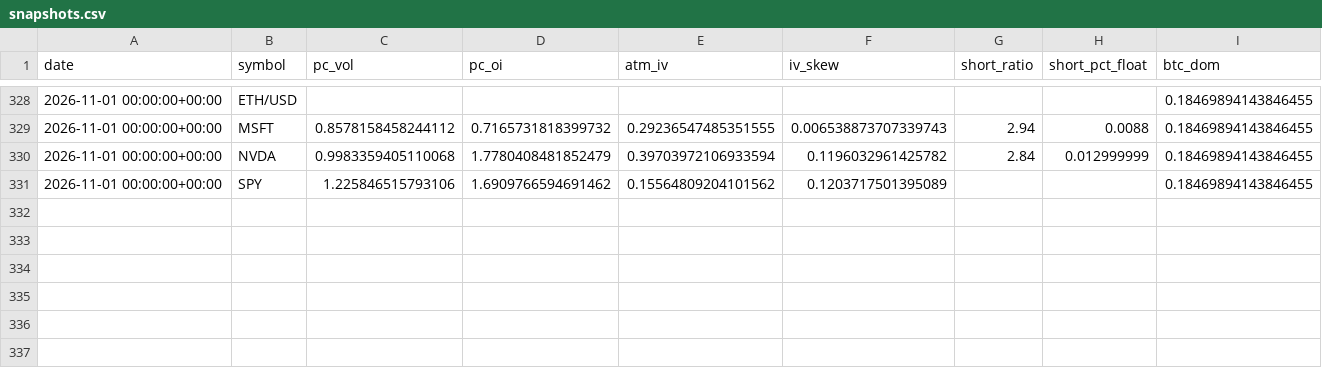
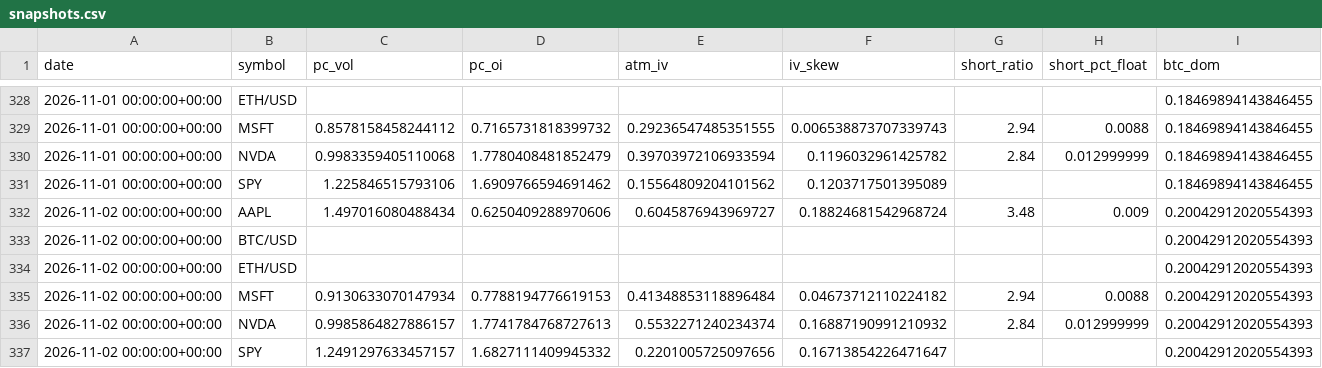
Before and after one commit to SoonToBeDataScientist/DashQV2, a CSV file: data/snapshots.csv, drawn as a sheet; only a part is shown, gaps mark what is left out.

```diff
--- a/data/snapshots.csv
+++ b/data/snapshots.csv
@@ -331 +331,7 @@ date,symbol,pc_vol,pc_oi,atm_iv,iv_skew,short_ratio,short_pct_float,btc_dom
 2026-11-01 00:00:00+00:00,SPY,1.225846515793106,1.6909766594691462,0.15564809204101562,0.1203717501395089,,,0.18469894143846455
+2026-11-02 00:00:00+00:00,AAPL,1.497016080488434,0.6250409288970606,0.6045876943969727,0.18824681542968724,3.48,0.009,0.20042912020554393
+2026-11-02 00:00:00+00:00,BTC/USD,,,,,,,0.20042912020554393
+2026-11-02 00:00:00+00:00,ETH/USD,,,,,,,0.20042912020554393
+2026-11-02 00:00:00+00:00,MSFT,0.9130633070147934,0.7788194776619153,0.41348853118896484,0.04673712110224182,2.94,0.0088,0.20042912020554393
+2026-11-02 00:00:00+00:00,NVDA,0.9985864827886157,1.7741784768727613,0.5532271240234374,0.16887190991210932,2.84,0.012999999,0.20042912020554393
+2026-11-02 00:00:00+00:00,SPY,1.2491297633457157,1.6827111409945332,0.2201005725097656,0.16713854226471647,,,0.20042912020554393
```
Also changed, not shown: data/sentiment.csv, 2 other files.
